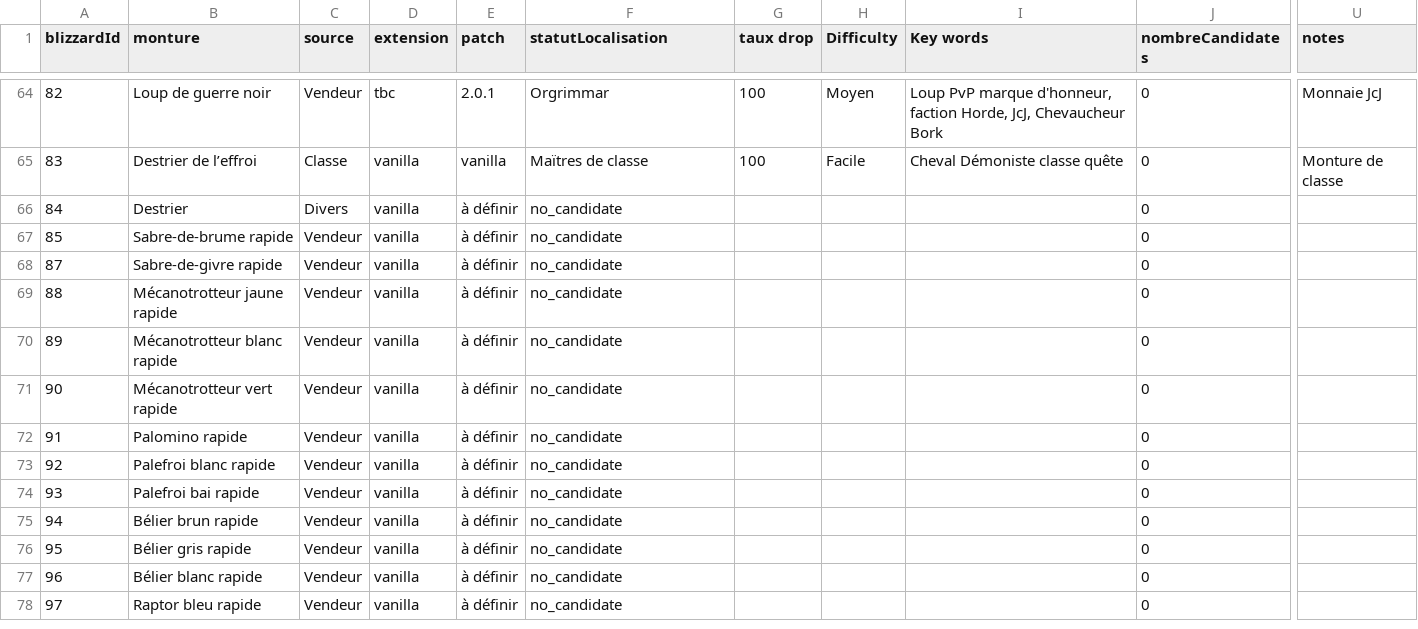
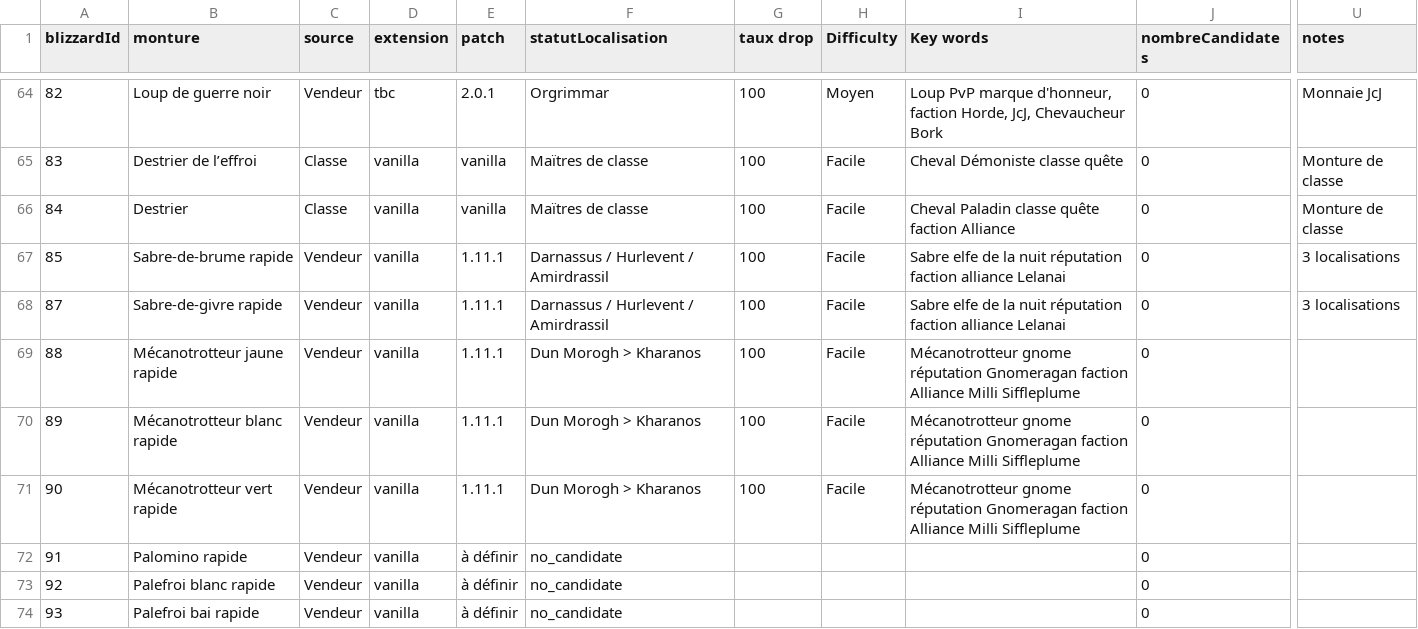
Before and after one commit to Laetitia-Bara/WoW100, a CSV file: assets/generated/mount_location_manual_review.csv, drawn as a sheet; only a part is shown, gaps mark what is left out; the shorter side is filled out with more unchanged rows; the diff names each change by its address in the sheet, - before the commit and + after, or states it on an @@ line.

```diff
--- a/assets/generated/mount_location_manual_review.csv
+++ b/assets/generated/mount_location_manual_review.csv
-C66 (source): Divers
+C66 (source): Classe
-E66 (patch): à définir
+E66 (patch): vanilla
-F66 (statutLocalisation): no_candidate
+F66 (statutLocalisation): Maïtres de classe
-G66:G71 (taux drop): (empty)
+G66:G71 (taux drop): 100
-H66:H71 (Difficulty): (empty)
+H66:H71 (Difficulty): Facile
-I66 (Key words): (empty)
+I66 (Key words): Cheval Paladin classe quête faction Alliance
-U66 (notes): (empty)
+U66 (notes): Monture de classe
-E67:E71 (patch): à définir
+E67:E71 (patch): 1.11.1
-F67:F68 (statutLocalisation): no_candidate
+F67:F68 (statutLocalisation): Darnassus / Hurlevent / Amirdrassil
-I67:I68 (Key words): (empty)
+I67:I68 (Key words): Sabre elfe de la nuit réputation faction alliance Lelanai
-U67:U68 (notes): (empty)
+U67:U68 (notes): 3 localisations
-F69:F71 (statutLocalisation): no_candidate
+F69:F71 (statutLocalisation): Dun Morogh > Kharanos
-I69:I71 (Key words): (empty)
+I69:I71 (Key words): Mécanotrotteur gnome réputation Gnomeragan faction Alliance Milli Siffleplume
```
Also changed, not shown: 4 other files.
